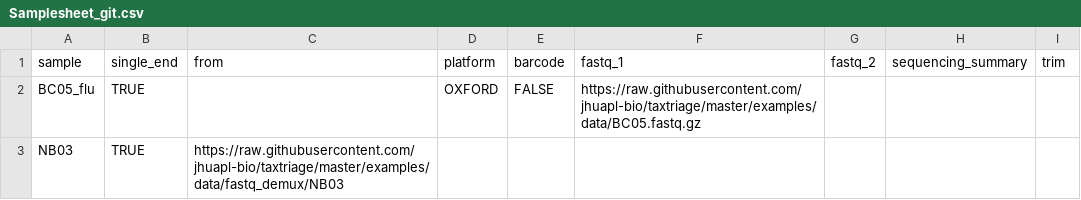
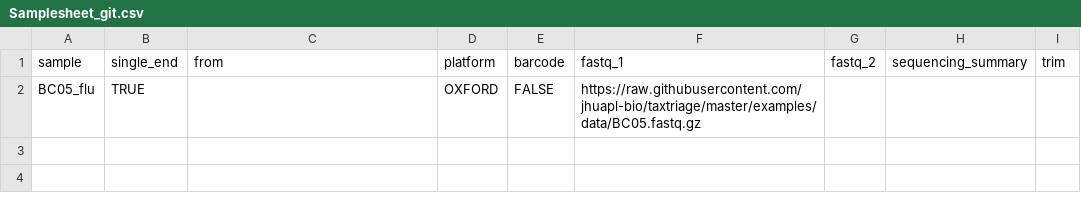
Before and after one commit to jhuapl-bio/taxtriage, a CSV file: examples/Samplesheet_git.csv, drawn as a sheet.

Commit message:
adding samplesheet
Former-commit-id: 6f06934b4f96775bfd1edf88f351dfe4c8cdfb2e

```diff
--- a/examples/Samplesheet_git.csv
+++ b/examples/Samplesheet_git.csv
@@ -2,2 +2 @@ sample,single_end,from,platform,barcode,fastq_1,fastq_2,sequencing_summary,trim
 BC05_flu,TRUE,,OXFORD,FALSE,https://raw.githubusercontent.com/jhuapl-bio/taxtriage/master/examples/data/BC05.fastq.gz,,,
-NB03,TRUE,https://raw.githubusercontent.com/jhuapl-bio/taxtriage/master/examples/data/fastq_demux/NB03,,,,
```
